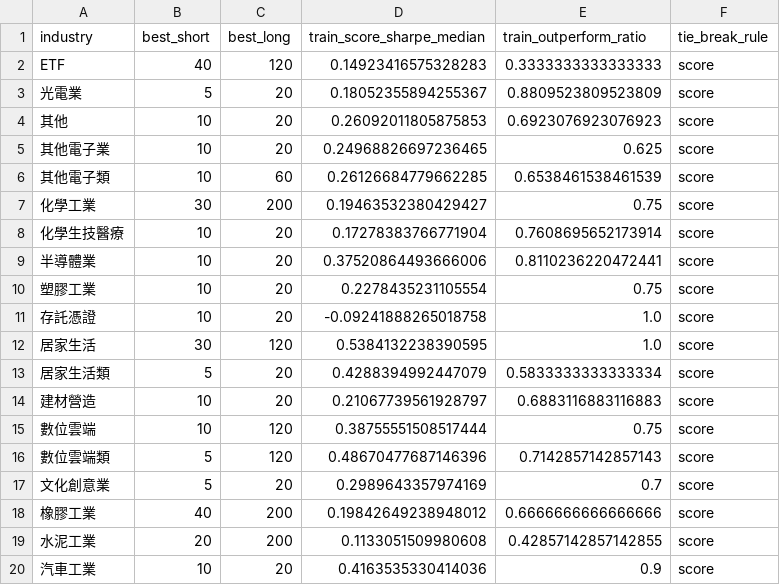
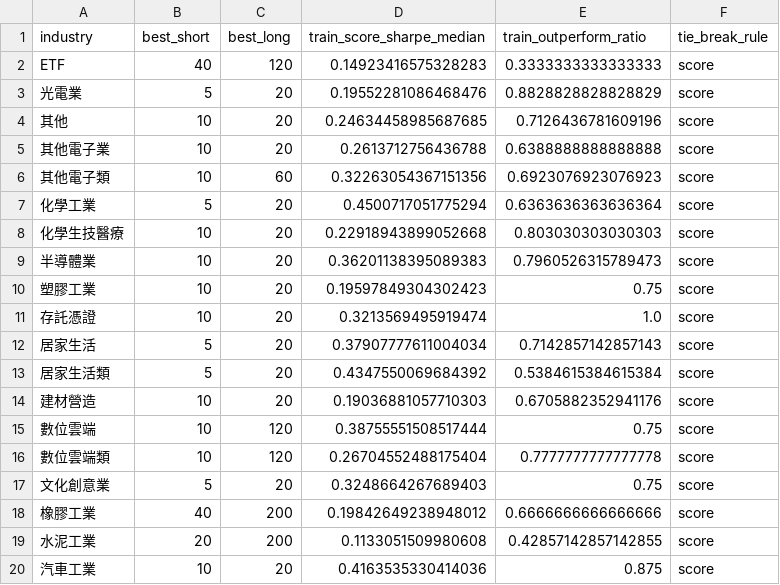
Before and after one commit to shadowkai0121/stock_securities, a CSV file: strategies/ma-cross/outputs/thesis/robust_table/price_daily/industry_best_params.csv, drawn as a sheet; only a part is shown; the diff covers the shown part only.

```diff
--- a/strategies/ma-cross/outputs/thesis/robust_table/price_daily/industry_best_params.csv
+++ b/strategies/ma-cross/outputs/thesis/robust_table/price_daily/industry_best_params.csv
@@ -2,19 +2,19 @@ industry,best_short,best_long,train_score_sharpe_median,train_outperform_ratio,t
 ETF,40,120,0.14923416575328283,0.3333333333333333,score
-光電業,5,20,0.18052355894255367,0.8809523809523809,score
-其他,10,20,0.26092011805875853,0.6923076923076923,score
-其他電子業,10,20,0.24968826697236465,0.625,score
-其他電子類,10,60,0.26126684779662285,0.6538461538461539,score
-化學工業,30,200,0.19463532380429427,0.75,score
-化學生技醫療,10,20,0.17278383766771904,0.7608695652173914,score
-半導體業,10,20,0.37520864493666006,0.8110236220472441,score
-塑膠工業,10,20,0.2278435231105554,0.75,score
-存託憑證,10,20,-0.09241888265018758,1.0,score
-居家生活,30,120,0.5384132238390595,1.0,score
-居家生活類,5,20,0.4288394992447079,0.5833333333333334,score
-建材營造,10,20,0.21067739561928797,0.6883116883116883,score
+光電業,5,20,0.19552281086468476,0.8828828828828829,score
+其他,10,20,0.24634458985687685,0.7126436781609196,score
+其他電子業,10,20,0.2613712756436788,0.6388888888888888,score
+其他電子類,10,60,0.32263054367151356,0.6923076923076923,score
+化學工業,5,20,0.4500717051775294,0.6363636363636364,score
+化學生技醫療,10,20,0.22918943899052668,0.803030303030303,score
+半導體業,10,20,0.36201138395089383,0.7960526315789473,score
+塑膠工業,10,20,0.19597849304302423,0.75,score
+存託憑證,10,20,0.3213569495919474,1.0,score
+居家生活,5,20,0.37907777611004034,0.7142857142857143,score
+居家生活類,5,20,0.4347550069684392,0.5384615384615384,score
+建材營造,10,20,0.19036881057710303,0.6705882352941176,score
 數位雲端,10,120,0.38755551508517444,0.75,score
-數位雲端類,5,120,0.48670477687146396,0.7142857142857143,score
-文化創意業,5,20,0.2989643357974169,0.7,score
+數位雲端類,10,120,0.26704552488175404,0.7777777777777778,score
+文化創意業,5,20,0.3248664267689403,0.75,score
 橡膠工業,40,200,0.19842649238948012,0.6666666666666666,score
 水泥工業,20,200,0.1133051509980608,0.42857142857142855,score
-汽車工業,10,20,0.4163535330414036,0.9,score
+汽車工業,10,20,0.4163535330414036,0.875,score
```
Also changed, not shown: 35 edited cells elsewhere in this file, strategies/ma-cross/outputs/thesis/robust_table/price_daily/table1_sample_description.csv, strategies/ma-cross/outputs/thesis/robust_table/price_daily/table2_best_params.csv, 10 other files.
